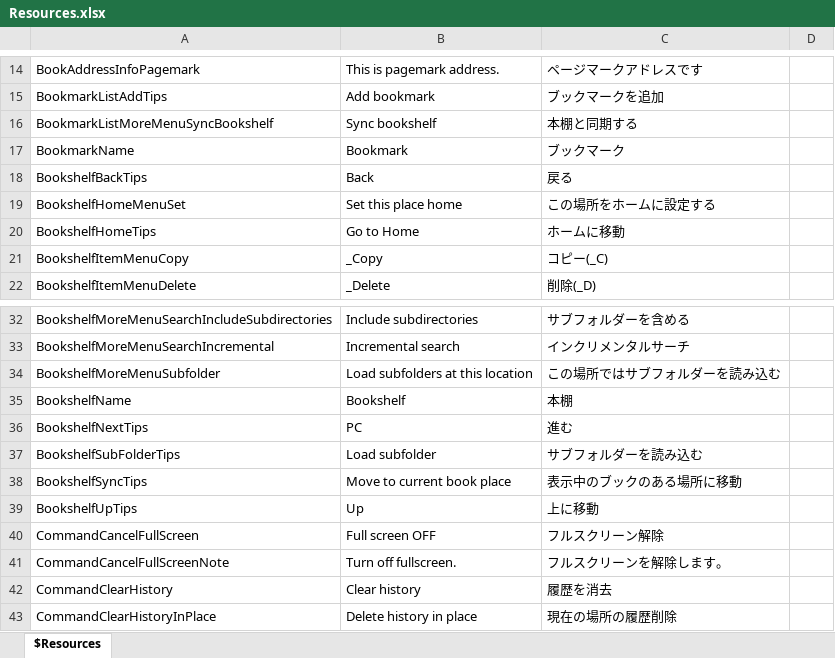
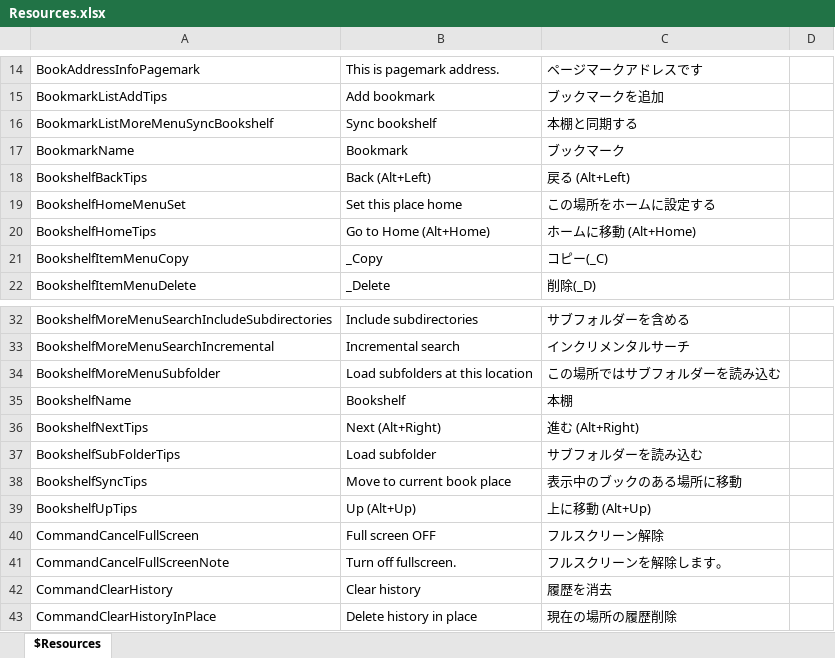
Before and after one commit to karma-sun/neeview, an Excel workbook: Language/Resources.xlsx, sheet $Resources, drawn as a sheet; only a part is shown, gaps mark what is left out; values as stored, in another font and other column widths than the file's, no borders; the diff names each change by its address in the sheet, - before the commit and + after, or states it on an @@ line.

```diff
--- a/Language/Resources.xlsx (sheet $Resources)
+++ b/Language/Resources.xlsx (sheet $Resources)
-B18: Back
+B18: Back (Alt+Left)
-C18: 戻る
+C18: 戻る (Alt+Left)
-B20: Go to Home
+B20: Go to Home (Alt+Home)
-C20: ホームに移動
+C20: ホームに移動 (Alt+Home)
-B36: PC
+B36: Next (Alt+Right)
-C36: 進む
+C36: 進む (Alt+Right)
-B39: Up
+B39: Up (Alt+Up)
-C39: 上に移動
+C39: 上に移動 (Alt+Up)
```
Also changed, not shown: 4 other files.
